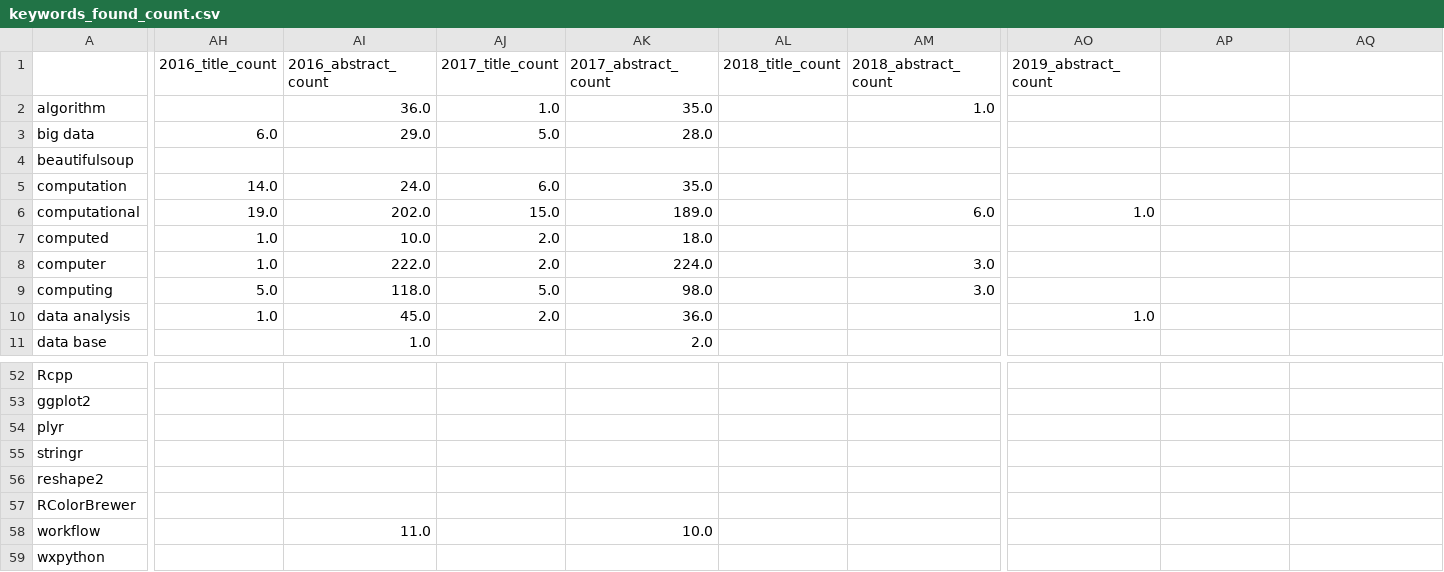
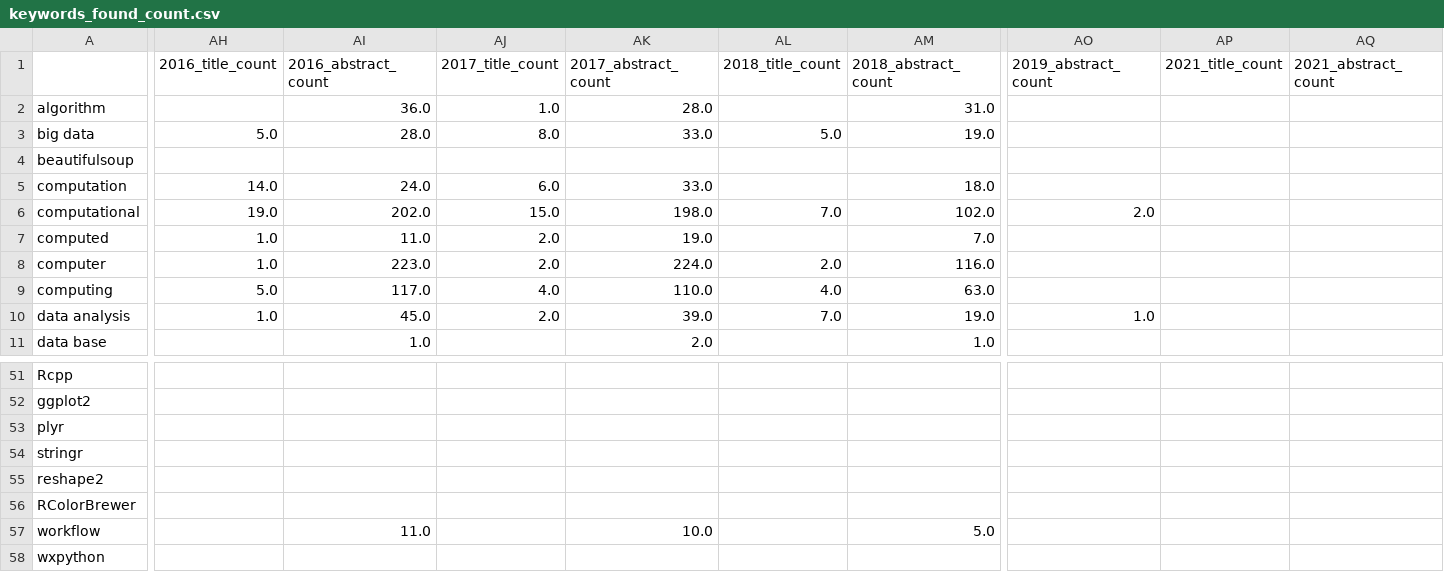
Before and after one commit to softwaresaved/software_in_grants_GTR, a CSV file: output/keywords_found_count.csv, drawn as a sheet; only a part is shown, gaps mark what is left out; addresses are those after the commit; the diff covers the shown part only; the diff names each change by its address in the sheet, - before the commit and + after, or states it on an @@ line.

```diff
--- a/output/keywords_found_count.csv
+++ b/output/keywords_found_count.csv
-AP1: (empty)
+AP1: 2021_title_count
-AQ1: (empty)
+AQ1: 2021_abstract_count
-AK2 (2017_abstract_count): 35.0
+AK2 (2017_abstract_count): 28.0
-AM2 (2018_abstract_count): 1.0
+AM2 (2018_abstract_count): 31.0
-AH3 (2016_title_count): 6.0
+AH3 (2016_title_count): 5.0
-AI3 (2016_abstract_count): 29.0
+AI3 (2016_abstract_count): 28.0
-AJ3 (2017_title_count): 5.0
+AJ3 (2017_title_count): 8.0
-AK3 (2017_abstract_count): 28.0
+AK3 (2017_abstract_count): 33.0
-AL3 (2018_title_count): (empty)
+AL3 (2018_title_count): 5.0
-AM3 (2018_abstract_count): (empty)
+AM3 (2018_abstract_count): 19.0
-AK5 (2017_abstract_count): 35.0
+AK5 (2017_abstract_count): 33.0
-AM5 (2018_abstract_count): (empty)
+AM5 (2018_abstract_count): 18.0
-AK6 (2017_abstract_count): 189.0
+AK6 (2017_abstract_count): 198.0
-AL6 (2018_title_count): (empty)
+AL6 (2018_title_count): 7.0
-AM6 (2018_abstract_count): 6.0
+AM6 (2018_abstract_count): 102.0
-AO6 (2019_abstract_count): 1.0
+AO6 (2019_abstract_count): 2.0
-AI7 (2016_abstract_count): 10.0
+AI7 (2016_abstract_count): 11.0
-AK7 (2017_abstract_count): 18.0
+AK7 (2017_abstract_count): 19.0
-AM7 (2018_abstract_count): (empty)
+AM7 (2018_abstract_count): 7.0
-AI8 (2016_abstract_count): 222.0
+AI8 (2016_abstract_count): 223.0
-AL8 (2018_title_count): (empty)
+AL8 (2018_title_count): 2.0
-AM8 (2018_abstract_count): 3.0
+AM8 (2018_abstract_count): 116.0
-AI9 (2016_abstract_count): 118.0
+AI9 (2016_abstract_count): 117.0
-AJ9 (2017_title_count): 5.0
+AJ9 (2017_title_count): 4.0
-AK9 (2017_abstract_count): 98.0
+AK9 (2017_abstract_count): 110.0
-AL9 (2018_title_count): (empty)
+AL9 (2018_title_count): 4.0
-AM9 (2018_abstract_count): 3.0
+AM9 (2018_abstract_count): 63.0
-AK10 (2017_abstract_count): 36.0
+AK10 (2017_abstract_count): 39.0
-AL10 (2018_title_count): (empty)
+AL10 (2018_title_count): 7.0
-AM10 (2018_abstract_count): (empty)
+AM10 (2018_abstract_count): 19.0
-AM11 (2018_abstract_count): (empty)
+AM11 (2018_abstract_count): 1.0
-AM57 (2018_abstract_count): (empty)
+AM57 (2018_abstract_count): 5.0
```
Also changed, not shown: 1 removed row and 61 edited cells elsewhere in this file, output/average_software_grants_costs_by_funder.csv, output/keywords_found_percentage.csv, 32 other files.
